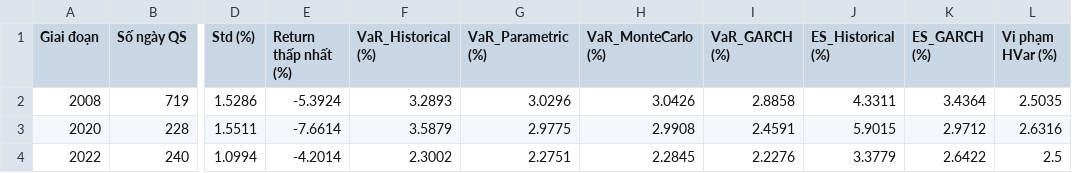
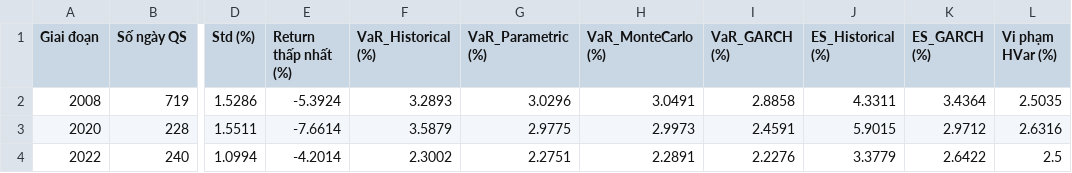
Before and after one commit to pnga1206/market-risk-measurement, a CSV file: outputs/tables/stress_test_comparison.csv, drawn as a sheet; only a part is shown, gaps mark what is left out; the diff names each change by its address in the sheet, - before the commit and + after, or states it on an @@ line.

```diff
--- a/outputs/tables/stress_test_comparison.csv
+++ b/outputs/tables/stress_test_comparison.csv
-H2 (VaR_MonteCarlo (%)): 3.0426
+H2 (VaR_MonteCarlo (%)): 3.0491
-H3 (VaR_MonteCarlo (%)): 2.9908
+H3 (VaR_MonteCarlo (%)): 2.9973
-H4 (VaR_MonteCarlo (%)): 2.2845
+H4 (VaR_MonteCarlo (%)): 2.2891
```
Also changed, not shown: outputs/tables/christoffersen_results.csv, outputs/tables/kupiec_results.csv, 14 other files.
